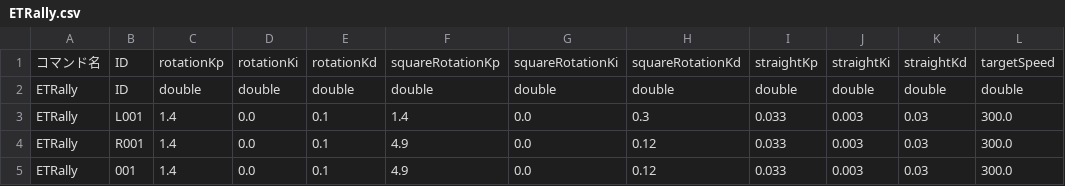
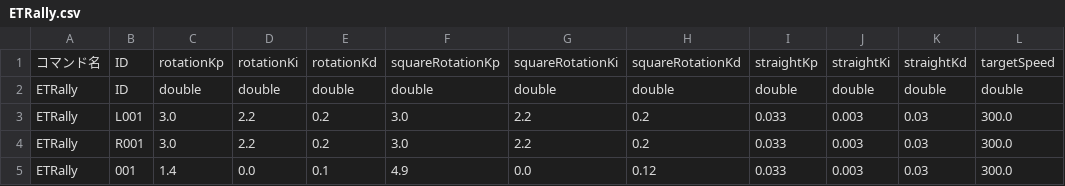
Before and after one commit to KatLab-MiyazakiUniv/etrobocon2026, a CSV file: datafiles/commands/Motions/ETRally.csv, drawn as a sheet; only a part is shown; the diff names each change by its address in the sheet, - before the commit and + after, or states it on an @@ line.

```diff
--- a/datafiles/commands/Motions/ETRally.csv
+++ b/datafiles/commands/Motions/ETRally.csv
-C3:C4: 1.4
+C3:C4: 3.0
-D3:D4: 0.0
+D3:D4: 2.2
-E3:E4: 0.1
+E3:E4: 0.2
-F3: 1.4
+F3: 3.0
-G3:G4: 0.0
+G3:G4: 2.2
-H3: 0.3
+H3: 0.2
-F4: 4.9
+F4: 3.0
-H4: 0.12
+H4: 0.2
```
Also changed, not shown: datafiles/commands/Area/ETRallyLeft.csv, 6 other files.
